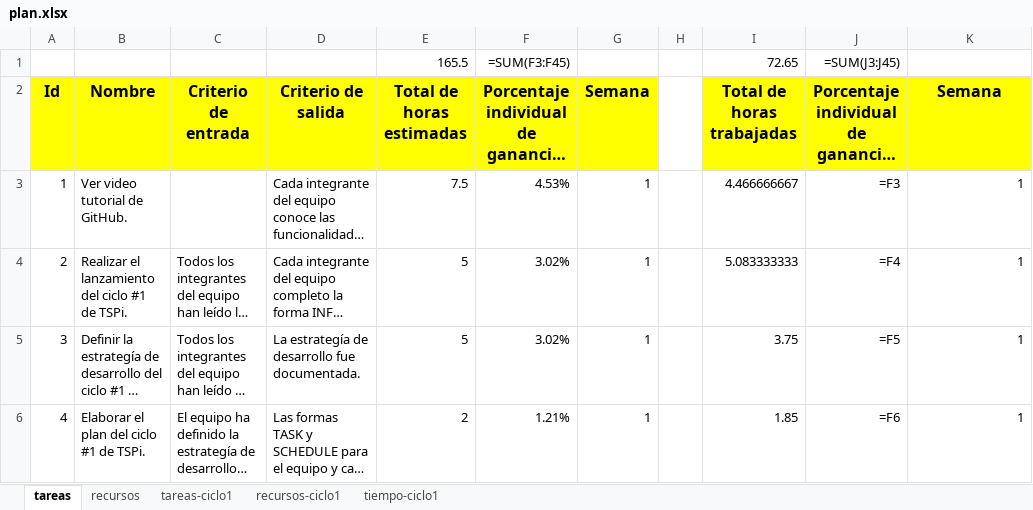
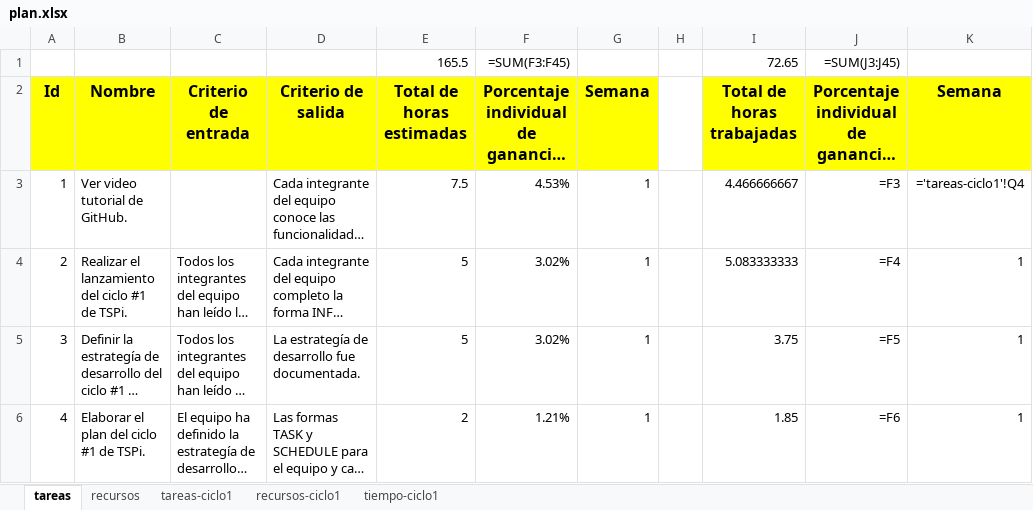
Before and after one commit to jw92/PPR, an Excel workbook: tspi/plan.xlsx, sheet tareas, drawn as a sheet; only a part is shown; long unchanged cells end in …; values as stored, in another font and other column widths than the file's, no borders; formulas without a stored value are shown as written; the diff names each change by its address in the sheet, - before the commit and + after, or states it on an @@ line.

```diff
--- a/tspi/plan.xlsx (sheet tareas)
+++ b/tspi/plan.xlsx (sheet tareas)
-K3 (Semana): 1
+K3 (Semana): ='tareas-ciclo1'!Q4
```
Also changed, not shown: sheet recursos, hidden cells, charts or pictures.
